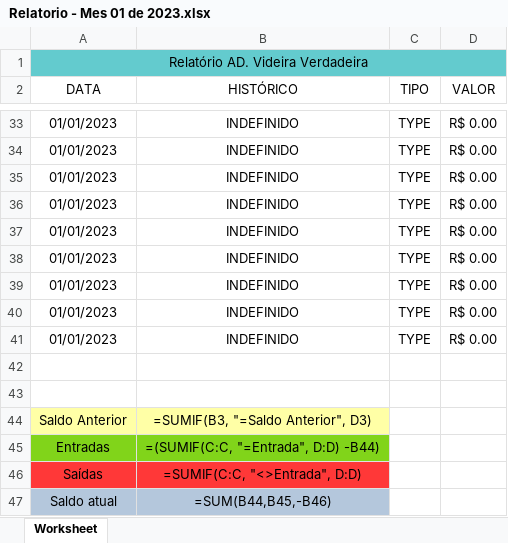
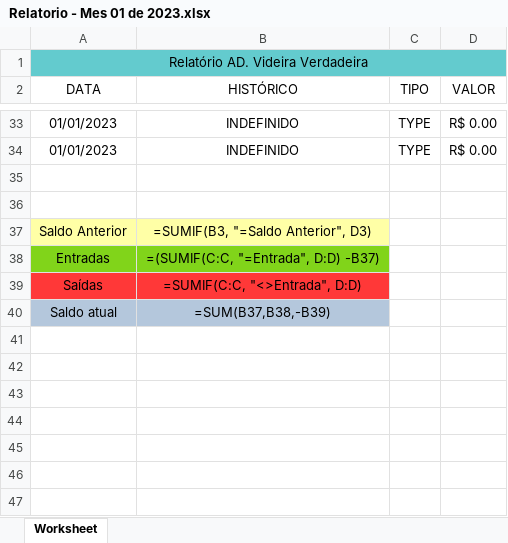
Before and after one commit to teiGustavo/mvc-advvm, an Excel workbook: files/Relatorio - Mes 01 de 2023.xlsx, sheet Worksheet, drawn as a sheet; only a part is shown, gaps mark what is left out; values as stored, in another font and other column widths than the file's, no borders; removed rows and columns are numbered as before the commit, all else as after; the diff names each change by its address in the sheet, - before the commit and + after, or states it on an @@ line.

```diff
--- a/files/Relatorio - Mes 01 de 2023.xlsx (sheet Worksheet)
+++ b/files/Relatorio - Mes 01 de 2023.xlsx (sheet Worksheet)
-row 35: 01/01/2023 | INDEFINIDO | TYPE | R$ 0.00
-row 36: 01/01/2023 | INDEFINIDO | TYPE | R$ 0.00
-row 37: 01/01/2023 | INDEFINIDO | TYPE | R$ 0.00
-row 38: 01/01/2023 | INDEFINIDO | TYPE | R$ 0.00
-row 39: 01/01/2023 | INDEFINIDO | TYPE | R$ 0.00
-row 40: 01/01/2023 | INDEFINIDO | TYPE | R$ 0.00
-row 41: 01/01/2023 | INDEFINIDO | TYPE | R$ 0.00
-B38 (HISTÓRICO): =(SUMIF(C:C, "=Entrada", D:D) -B44)
+B38 (HISTÓRICO): =(SUMIF(C:C, "=Entrada", D:D) -B37)
-B40 (HISTÓRICO): =SUM(B44,B45,-B46)
+B40 (HISTÓRICO): =SUM(B37,B38,-B39)
```
Also changed, not shown: 4 other files.
